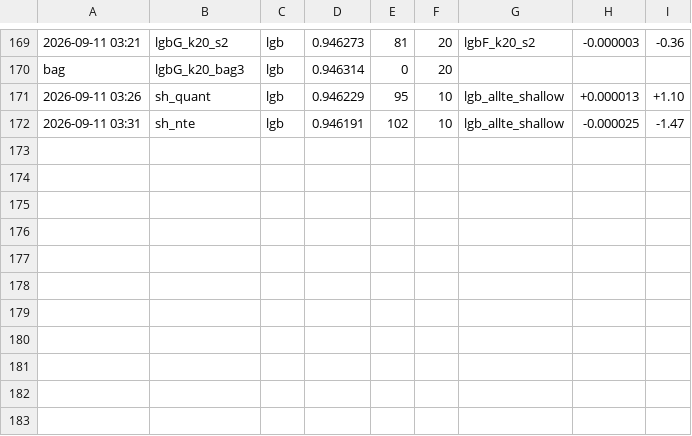
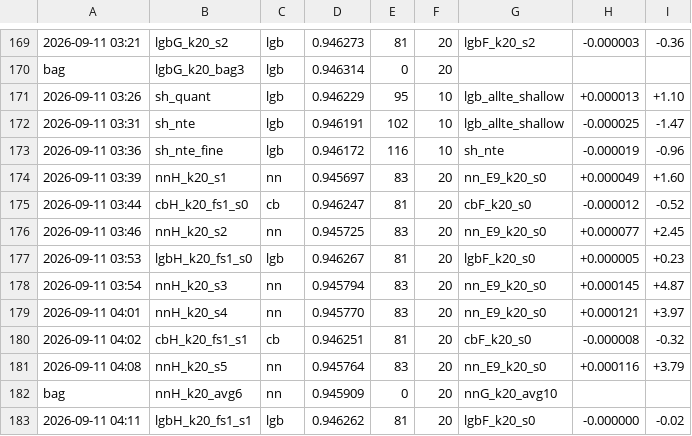
Before and after one commit to happyc0der/kaggle-s6e9-ev-purchases, a CSV file: experiments/results.csv, drawn as a sheet; only a part is shown, gaps mark what is left out; the diff names each change by its address in the sheet, - before the commit and + after, or states it on an @@ line.

```diff
--- a/experiments/results.csv
+++ b/experiments/results.csv
+row 173: 2026-09-11 03:36 | sh_nte_fine | lgb | 0.946172 | 116 | 10 | sh_nte | -0.000019 | -0.96
+row 174: 2026-09-11 03:39 | nnH_k20_s1 | nn | 0.945697 | 83 | 20 | nn_E9_k20_s0 | +0.000049 | +1.60
+row 175: 2026-09-11 03:44 | cbH_k20_fs1_s0 | cb | 0.946247 | 81 | 20 | cbF_k20_s0 | -0.000012 | -0.52
+row 176: 2026-09-11 03:46 | nnH_k20_s2 | nn | 0.945725 | 83 | 20 | nn_E9_k20_s0 | +0.000077 | +2.45
+row 177: 2026-09-11 03:53 | lgbH_k20_fs1_s0 | lgb | 0.946267 | 81 | 20 | lgbF_k20_s0 | +0.000005 | +0.23
+row 178: 2026-09-11 03:54 | nnH_k20_s3 | nn | 0.945794 | 83 | 20 | nn_E9_k20_s0 | +0.000145 | +4.87
+row 179: 2026-09-11 04:01 | nnH_k20_s4 | nn | 0.945770 | 83 | 20 | nn_E9_k20_s0 | +0.000121 | +3.97
+row 180: 2026-09-11 04:02 | cbH_k20_fs1_s1 | cb | 0.946251 | 81 | 20 | cbF_k20_s0 | -0.000008 | -0.32
+row 181: 2026-09-11 04:08 | nnH_k20_s5 | nn | 0.945764 | 83 | 20 | nn_E9_k20_s0 | +0.000116 | +3.79
+row 182: bag | nnH_k20_avg6 | nn | 0.945909 | 0 | 20 | nnG_k20_avg10
+row 183: 2026-09-11 04:11 | lgbH_k20_fs1_s1 | lgb | 0.946262 | 81 | 20 | lgbF_k20_s0 | -0.000000 | -0.02
```
Also changed, not shown: catboost_info/learn_error.tsv, catboost_info/time_left.tsv, 12 other files.
